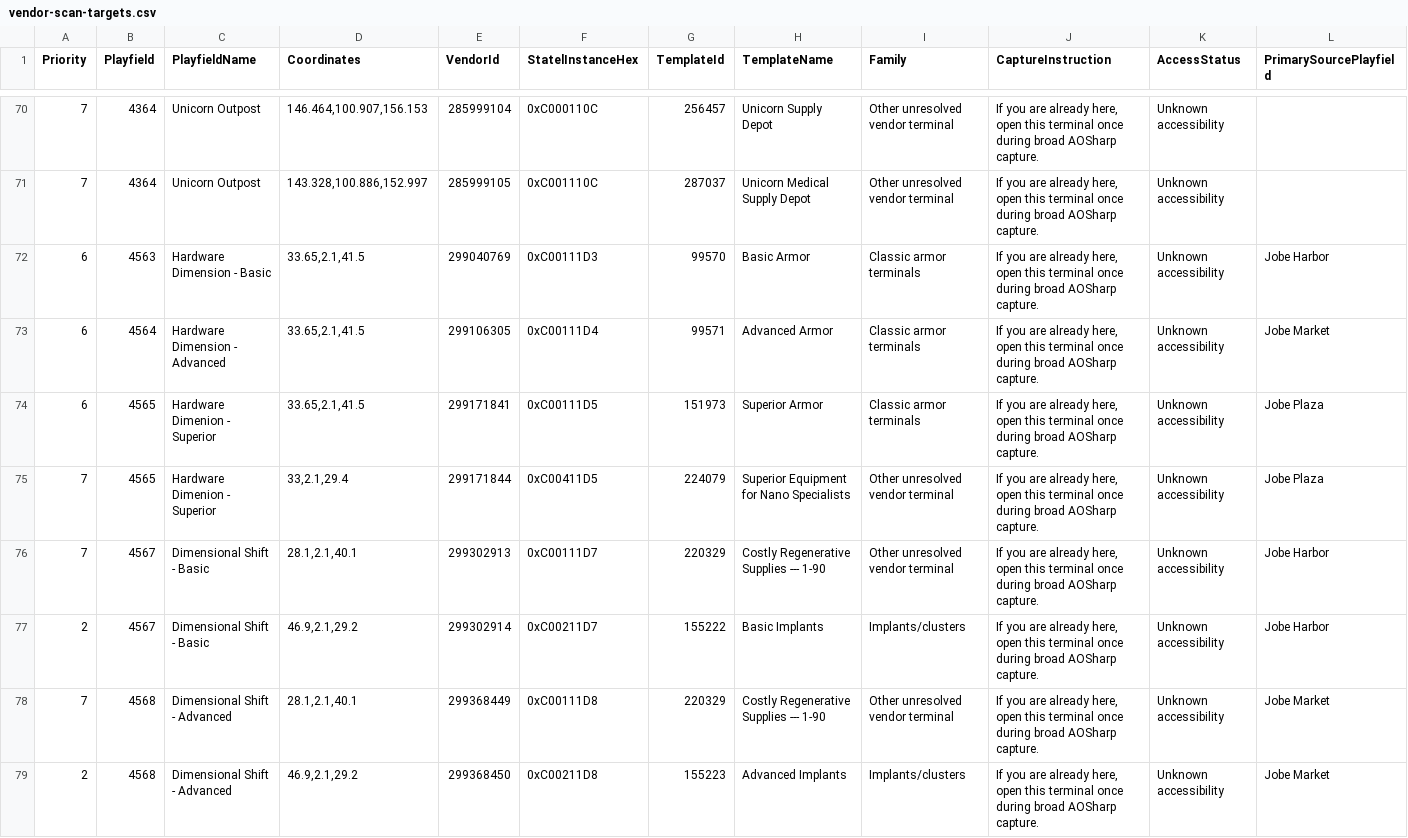
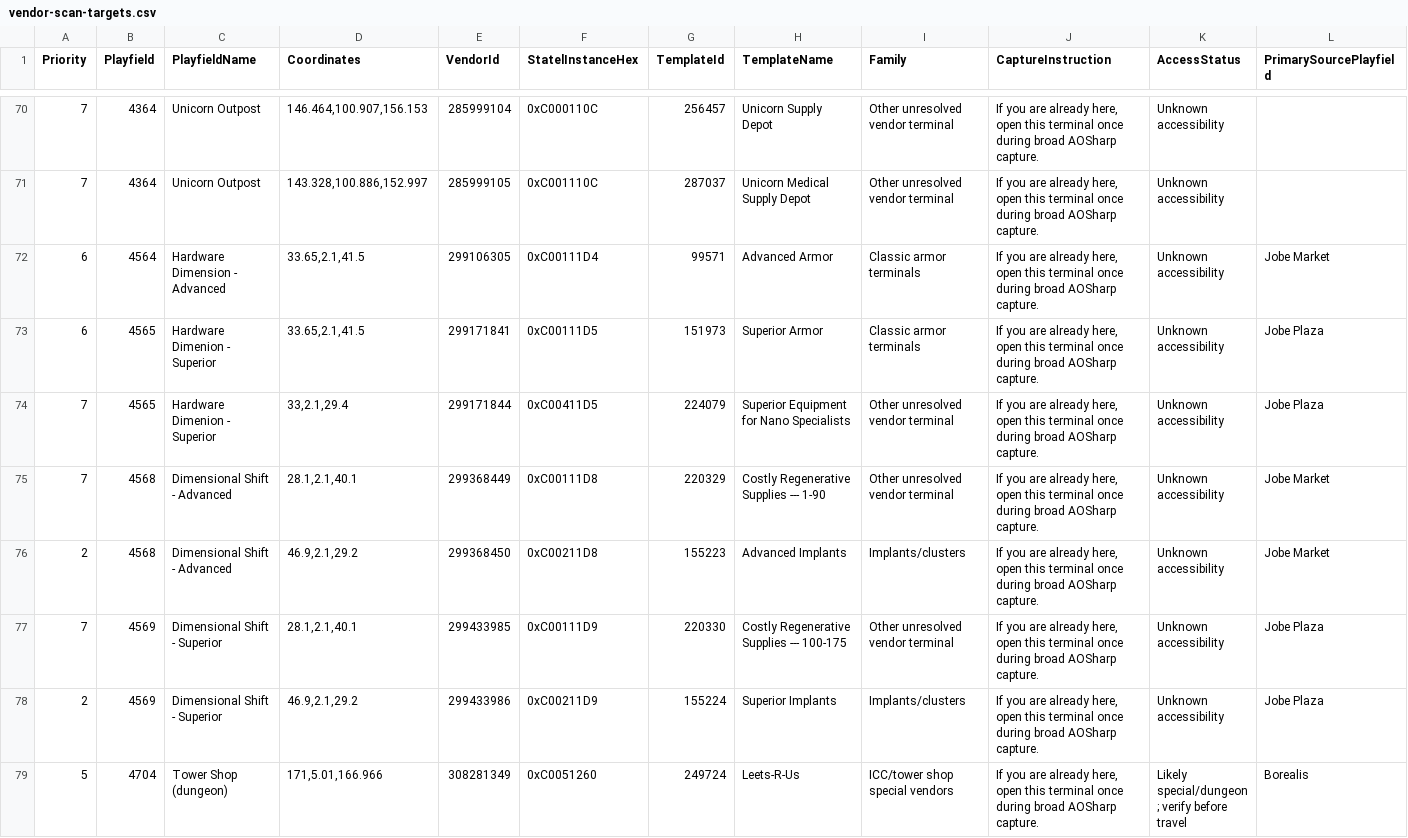
Before and after one commit to subarumike/AORebirth, a CSV file: tools-temp/current-client-data-verification/vendor-scan-targets.csv, drawn as a sheet; only a part is shown, gaps mark what is left out; the shorter side is filled out with more unchanged rows; rows hold the shown columns only; the diff names each change by its address in the sheet, - before the commit and + after, or states it on an @@ line.

Commit message:
Jobe Basic dimensions import (3 vendors, 99->96 coverage reduction)

```diff
--- a/tools-temp/current-client-data-verification/vendor-scan-targets.csv
+++ b/tools-temp/current-client-data-verification/vendor-scan-targets.csv
-row 72: 6 | 4563 | Hardware Dimension - Basic | 33.65,2.1,41.5 | 299040769 | 0xC00111D3 | 99570 | Basic Armor | Classic armor terminals | If you are already here, open this terminal once during broad AOSharp capture. | Unknown accessibility | Jobe Harbor
-row 76: 7 | 4567 | Dimensional Shift - Basic | 28.1,2.1,40.1 | 299302913 | 0xC00111D7 | 220329 | Costly Regenerative Supplies --- 1-90 | Other unresolved vendor terminal | If you are already here, open this terminal once during broad AOSharp capture. | Unknown accessibility | Jobe Harbor
-row 77: 2 | 4567 | Dimensional Shift - Basic | 46.9,2.1,29.2 | 299302914 | 0xC00211D7 | 155222 | Basic Implants | Implants/clusters | If you are already here, open this terminal once during broad AOSharp capture. | Unknown accessibility | Jobe Harbor
```
Also changed, not shown: tools-temp/current-client-data-verification/statel-vendor-coverage.csv, tools-temp/current-client-data-verification/vendor-db-audit.csv, 12 other files.
